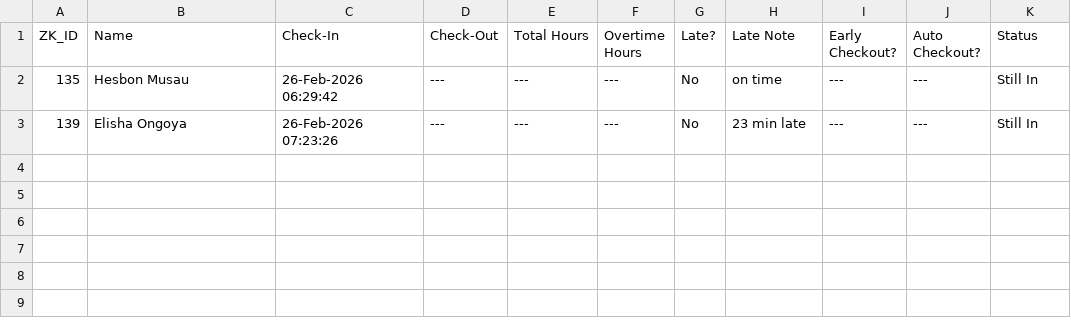
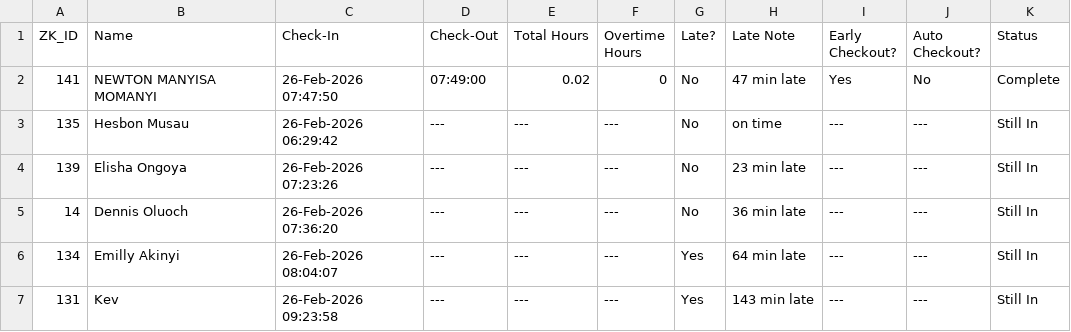
Before and after one commit to arcadia-sys/Zoho, a CSV file: attendance_2026-02-26.csv, drawn as a sheet; the diff names each change by its address in the sheet, - before the commit and + after, or states it on an @@ line.

```diff
--- a/attendance_2026-02-26.csv
+++ b/attendance_2026-02-26.csv
+row 2: 141 | NEWTON MANYISA MOMANYI | 26-Feb-2026 07:47:50 | 07:49:00 | 0.02 | 0 | No | 47 min late | Yes | No | Complete
+row 5: 14 | Dennis Oluoch | 26-Feb-2026 07:36:20 | --- | --- | --- | No | 36 min late | --- | --- | Still In
+row 6: 134 | Emilly Akinyi | 26-Feb-2026 08:04:07 | --- | --- | --- | Yes | 64 min late | --- | --- | Still In
+row 7: 131 | Kev | 26-Feb-2026 09:23:58 | --- | --- | --- | Yes | 143 min late | --- | --- | Still In
```
Also changed, not shown: 3 other files.
